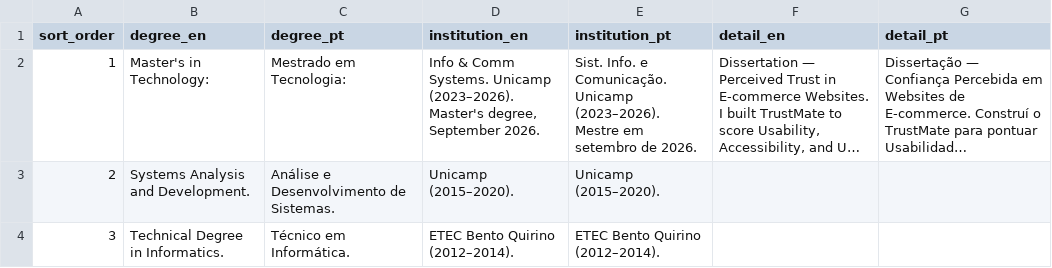
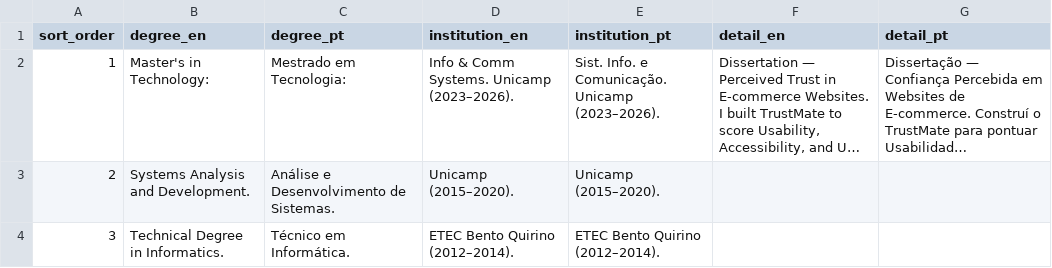
Before and after one commit to duducm2/my-personal-repo, a CSV file: my-data/canonical/education.csv, drawn as a sheet; long unchanged cells end in …; the diff names each change by its address in the sheet, - before the commit and + after, or states it on an @@ line.

```diff
--- a/my-data/canonical/education.csv
+++ b/my-data/canonical/education.csv
-D2 (institution_en): …Unicamp (2023–2026). Master's degree, September 2026.
+D2 (institution_en): …Unicamp (2023–2026).
-E2 (institution_pt): …Unicamp (2023–2026). Mestre em setembro de 2026.
+E2 (institution_pt): …Unicamp (2023–2026).
```
Also changed, not shown: my-data/canonical/narratives.csv, 26 other files.
